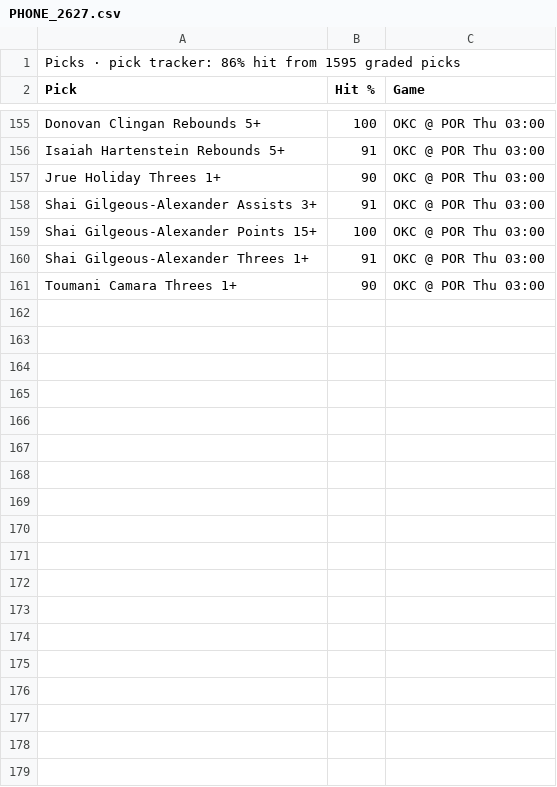
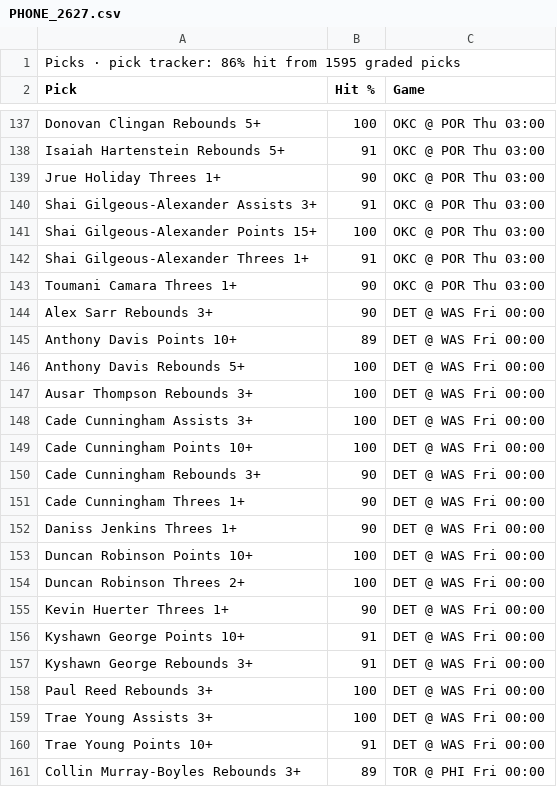
Before and after one commit to 7wilite7/Nba-Stats, a CSV file: out/PHONE_2627.csv, drawn as a sheet; only a part is shown, gaps mark what is left out; the diff covers the shown part only.

```diff
--- a/out/PHONE_2627.csv
+++ b/out/PHONE_2627.csv
@@ -161 +143,19 @@ Shai Gilgeous-Alexander Threes 1+,91,OKC @ POR Thu 03:00
 Toumani Camara Threes 1+,90,OKC @ POR Thu 03:00
+Alex Sarr Rebounds 3+,90,DET @ WAS Fri 00:00
+Anthony Davis Points 10+,89,DET @ WAS Fri 00:00
+Anthony Davis Rebounds 5+,100,DET @ WAS Fri 00:00
+Ausar Thompson Rebounds 3+,100,DET @ WAS Fri 00:00
+Cade Cunningham Assists 3+,100,DET @ WAS Fri 00:00
+Cade Cunningham Points 10+,100,DET @ WAS Fri 00:00
+Cade Cunningham Rebounds 3+,90,DET @ WAS Fri 00:00
+Cade Cunningham Threes 1+,90,DET @ WAS Fri 00:00
+Daniss Jenkins Threes 1+,90,DET @ WAS Fri 00:00
+Duncan Robinson Points 10+,100,DET @ WAS Fri 00:00
+Duncan Robinson Threes 2+,100,DET @ WAS Fri 00:00
+Kevin Huerter Threes 1+,90,DET @ WAS Fri 00:00
+Kyshawn George Points 10+,91,DET @ WAS Fri 00:00
+Kyshawn George Rebounds 3+,91,DET @ WAS Fri 00:00
+Paul Reed Rebounds 3+,100,DET @ WAS Fri 00:00
+Trae Young Assists 3+,100,DET @ WAS Fri 00:00
+Trae Young Points 10+,91,DET @ WAS Fri 00:00
+Collin Murray-Boyles Rebounds 3+,89,TOR @ PHI Fri 00:00
```
Also changed, not shown: 19 added rows and 18 removed rows elsewhere in this file, out/GAMES_2627.csv, out/GAMES_blend.csv, 15 other files.
